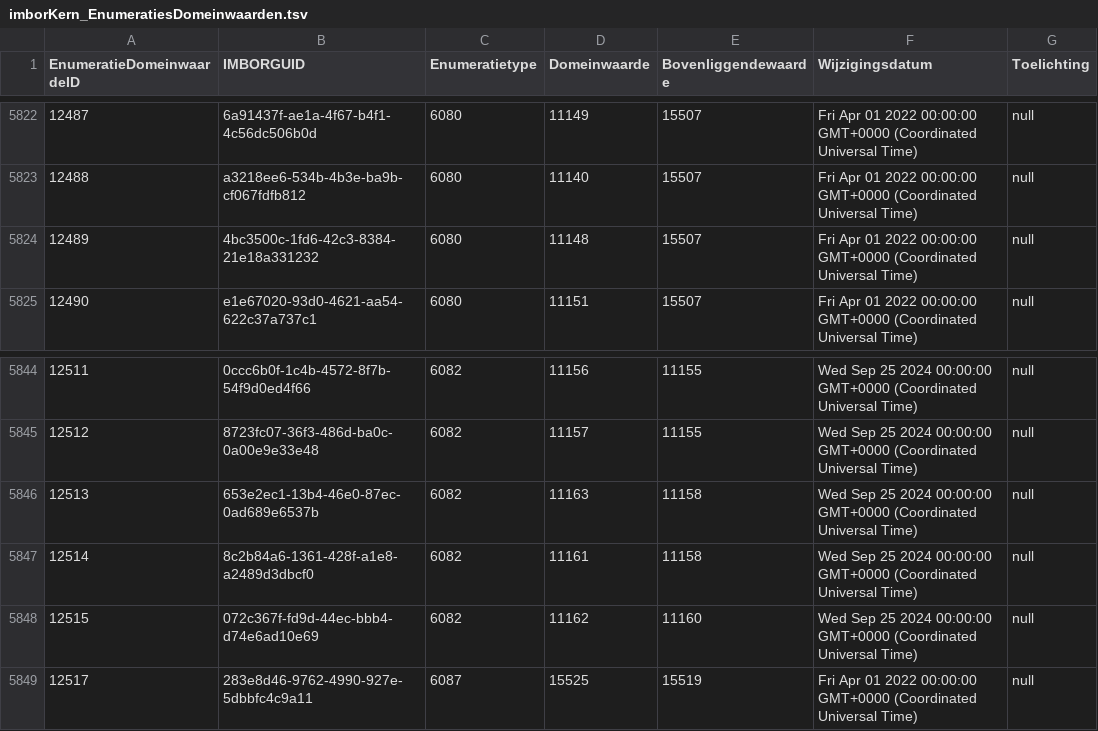
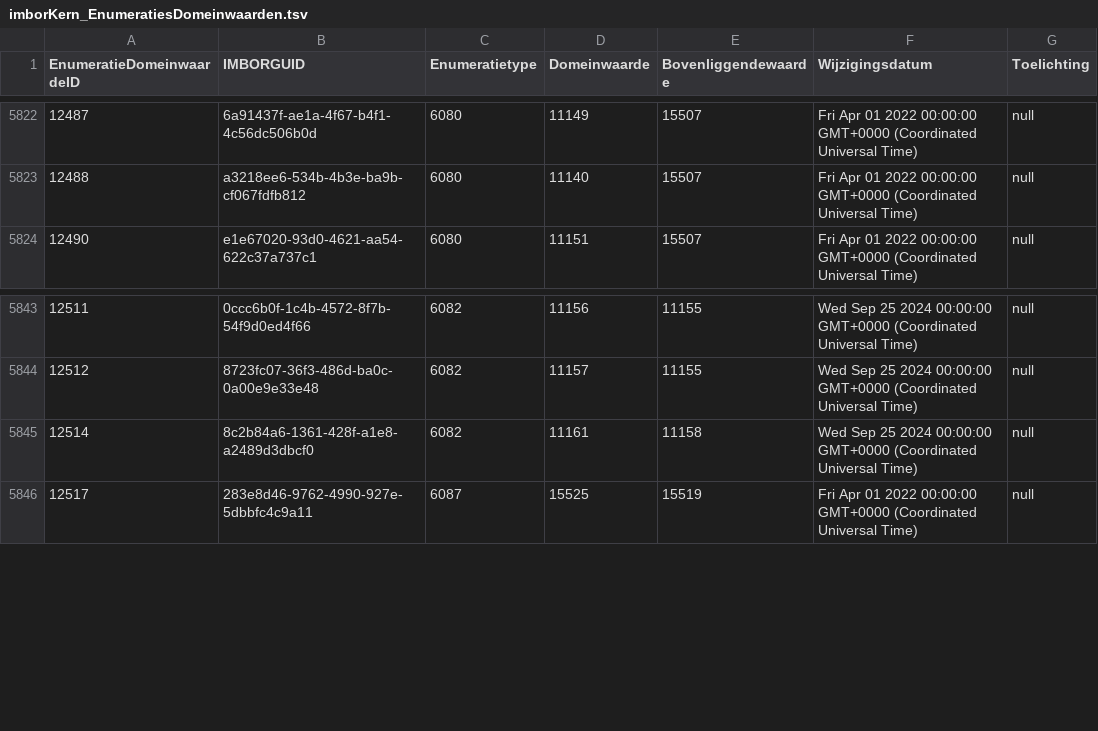
Before and after one commit to Stichting-CROW/imbor-development, a TSV file: data/tsv/imborKern_EnumeratiesDomeinwaarden.tsv, drawn as a sheet; only a part is shown, gaps mark what is left out.

```diff
--- a/data/tsv/imborKern_EnumeratiesDomeinwaarden.tsv
+++ b/data/tsv/imborKern_EnumeratiesDomeinwaarden.tsv
@@ -5823,3 +5823,2 @@ EnumeratieDomeinwaardeID	IMBORGUID	Enumeratietype	Domeinwaarde	Bovenliggendewaar
 12488	a3218ee6-534b-4b3e-ba9b-cf067fdfb812	6080	11140	15507	Fri Apr 01 2022 00:00:00 GMT+0000 (Coordinated Universal Time)	null
-12489	4bc3500c-1fd6-42c3-8384-21e18a331232	6080	11148	15507	Fri Apr 01 2022 00:00:00 GMT+0000 (Coordinated Universal Time)	null
 12490	e1e67020-93d0-4621-aa54-622c37a737c1	6080	11151	15507	Fri Apr 01 2022 00:00:00 GMT+0000 (Coordinated Universal Time)	null
@@ -5845,5 +5844,3 @@ EnumeratieDomeinwaardeID	IMBORGUID	Enumeratietype	Domeinwaarde	Bovenliggendewaar
 12512	8723fc07-36f3-486d-ba0c-0a00e9e33e48	6082	11157	11155	Wed Sep 25 2024 00:00:00 GMT+0000 (Coordinated Universal Time)	null
-12513	653e2ec1-13b4-46e0-87ec-0ad689e6537b	6082	11163	11158	Wed Sep 25 2024 00:00:00 GMT+0000 (Coordinated Universal Time)	null
 12514	8c2b84a6-1361-428f-a1e8-a2489d3dbcf0	6082	11161	11158	Wed Sep 25 2024 00:00:00 GMT+0000 (Coordinated Universal Time)	null
-12515	072c367f-fd9d-44ec-bbb4-d74e6ad10e69	6082	11162	11160	Wed Sep 25 2024 00:00:00 GMT+0000 (Coordinated Universal Time)	null
 12517	283e8d46-9762-4990-927e-5dbbfc4c9a11	6087	15525	15519	Fri Apr 01 2022 00:00:00 GMT+0000 (Coordinated Universal Time)	null
```
Also changed, not shown: 1 other file.
